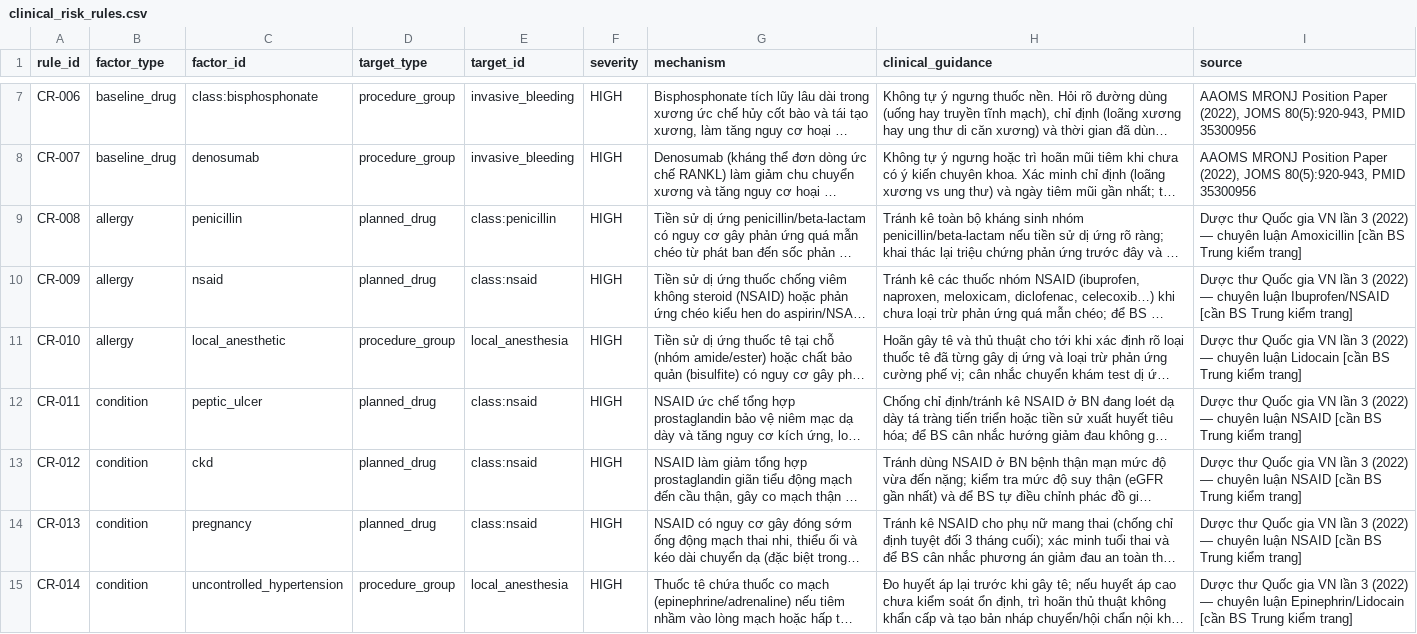
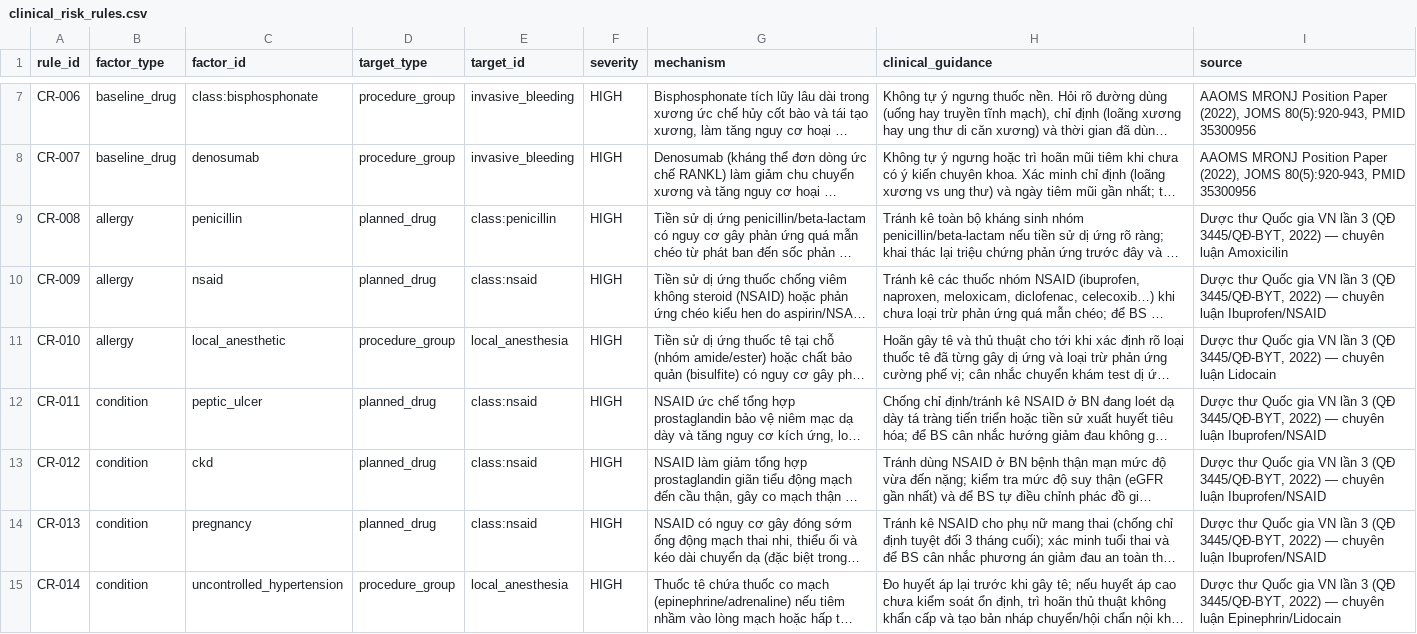
Before and after one commit to trungnb/K5-Day15-L3B-TDLN, a CSV file: data/clinical_risk_rules.csv, drawn as a sheet; only a part is shown, gaps mark what is left out; long unchanged cells end in …; the diff covers the shown part only; the diff names each change by its address in the sheet, - before the commit and + after, or states it on an @@ line.

```diff
--- a/data/clinical_risk_rules.csv
+++ b/data/clinical_risk_rules.csv
-I9 (source): …lần 3 (2022) — chuyên luận Amoxicillin [cần BS Trung kiểm trang]
+I9 (source): …lần 3 (QĐ 3445/QĐ-BYT, 2022) — chuyên luận Amoxicilin
-I10 (source): …lần 3 (2022) — chuyên luận Ibuprofen/NSAID [cần BS Trung kiểm trang]
+I10 (source): …lần 3 (QĐ 3445/QĐ-BYT, 2022) — chuyên luận Ibuprofen/NSAID
-I11 (source): …lần 3 (2022) — chuyên luận Lidocain [cần BS Trung kiểm trang]
+I11 (source): …lần 3 (QĐ 3445/QĐ-BYT, 2022) — chuyên luận Lidocain
-I12:I14 (source): …lần 3 (2022) — chuyên luận NSAID [cần BS Trung kiểm trang]
+I12:I14 (source): …lần 3 (QĐ 3445/QĐ-BYT, 2022) — chuyên luận Ibuprofen/NSAID
-I15 (source): …lần 3 (2022) — chuyên luận Epinephrin/Lidocain [cần BS Trung kiểm trang]
+I15 (source): …lần 3 (QĐ 3445/QĐ-BYT, 2022) — chuyên luận Epinephrin/Lidocain
```
Also changed, not shown: 4 added rows and 2 edited cells elsewhere in this file, data/ddi_rules.csv, 3 other files.
